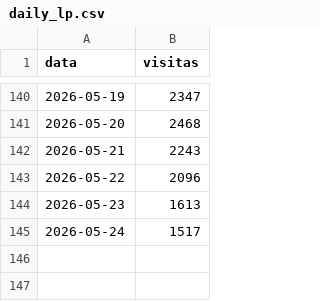
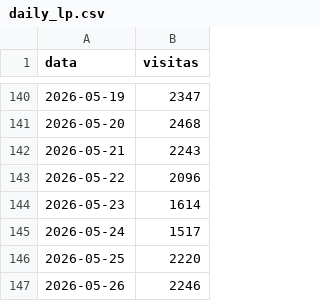
Before and after one commit to biancafnunes/resellers-grid, a CSV file: daily_lp.csv, drawn as a sheet; only a part is shown, gaps mark what is left out.

Commit message:
data: LP atualizada ate 26/05 — Mai 68.095 visitas

```diff
--- a/daily_lp.csv
+++ b/daily_lp.csv
@@ -143,3 +143,5 @@ data,visitas
 2026-05-22,2096
-2026-05-23,1613
+2026-05-23,1614
 2026-05-24,1517
+2026-05-25,2220
+2026-05-26,2246
```
Also changed, not shown: 1 other file.
